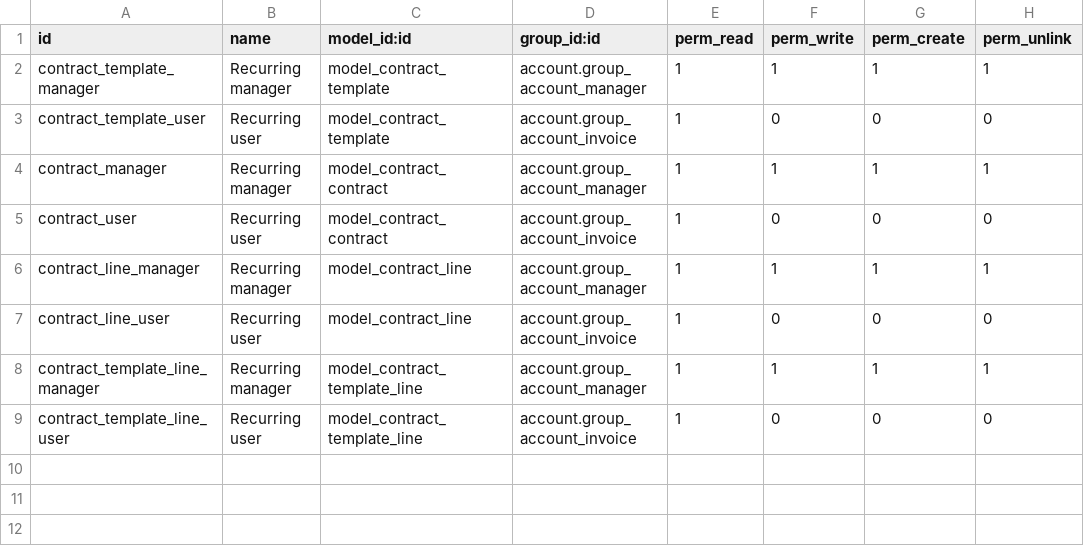
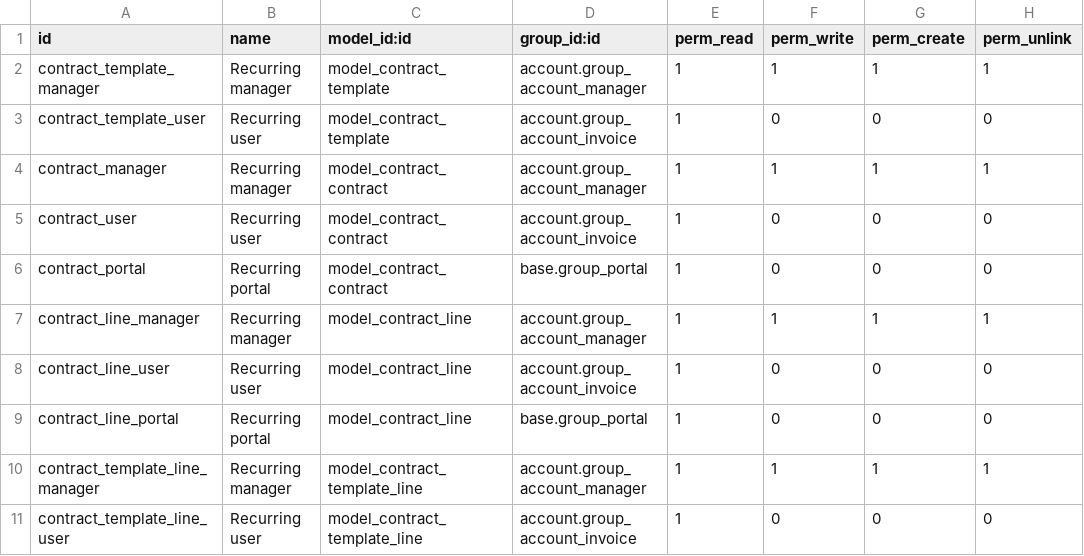
Before and after one commit to acsone/contract, a CSV file: contract/security/ir.model.access.csv, drawn as a sheet; the diff names each change by its address in the sheet, - before the commit and + after, or states it on an @@ line.

Commit message:
[IMP] contract: Portal

```diff
--- a/contract/security/ir.model.access.csv
+++ b/contract/security/ir.model.access.csv
+row 6: contract_portal | Recurring portal | model_contract_contract | base.group_portal | 1 | 0 | 0 | 0
+row 9: contract_line_portal | Recurring portal | model_contract_line | base.group_portal | 1 | 0 | 0 | 0
```
Also changed, not shown: 17 other files.
